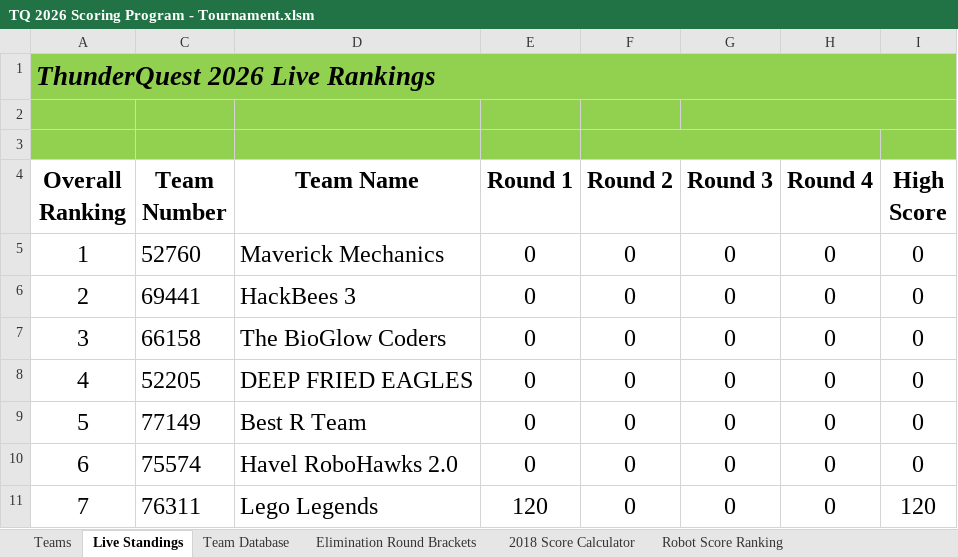
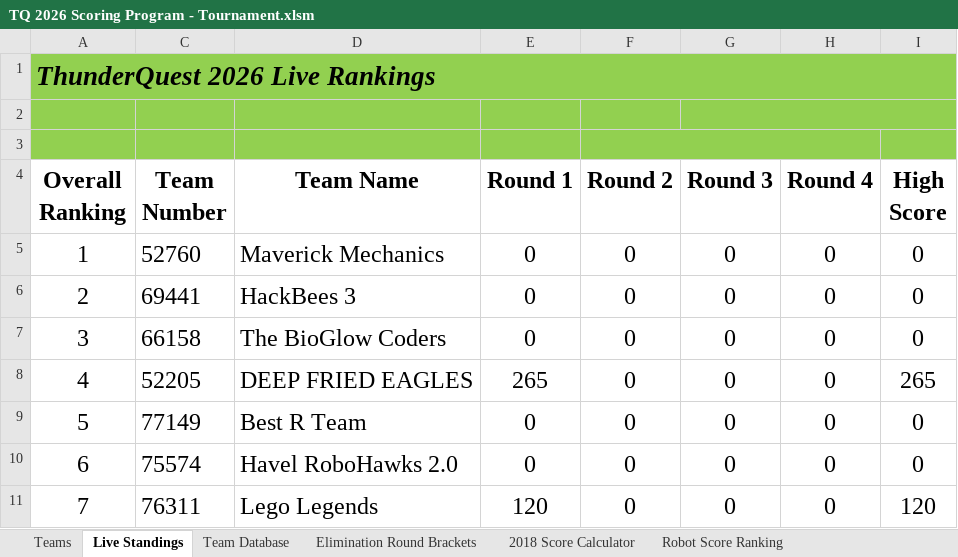
Before and after one commit to Team217/thunderquest.github.io, an Excel workbook: data/TQ 2026 Scoring Program - Tournament.xlsm, sheet Live Standings, drawn as a sheet; only a part is shown; values as stored, in another font and other column widths than the file's, no borders; charts and pictures not drawn; the diff names each change by its address in the sheet, - before the commit and + after, or states it on an @@ line.

```diff
--- a/data/TQ 2026 Scoring Program - Tournament.xlsm (sheet Live Standings)
+++ b/data/TQ 2026 Scoring Program - Tournament.xlsm (sheet Live Standings)
-E8 (Round 1): 0
+E8 (Round 1): 265
-I8 (High Score): 0
+I8 (High Score): 265
```
Also changed, not shown: sheet Team Database, hidden cells.
